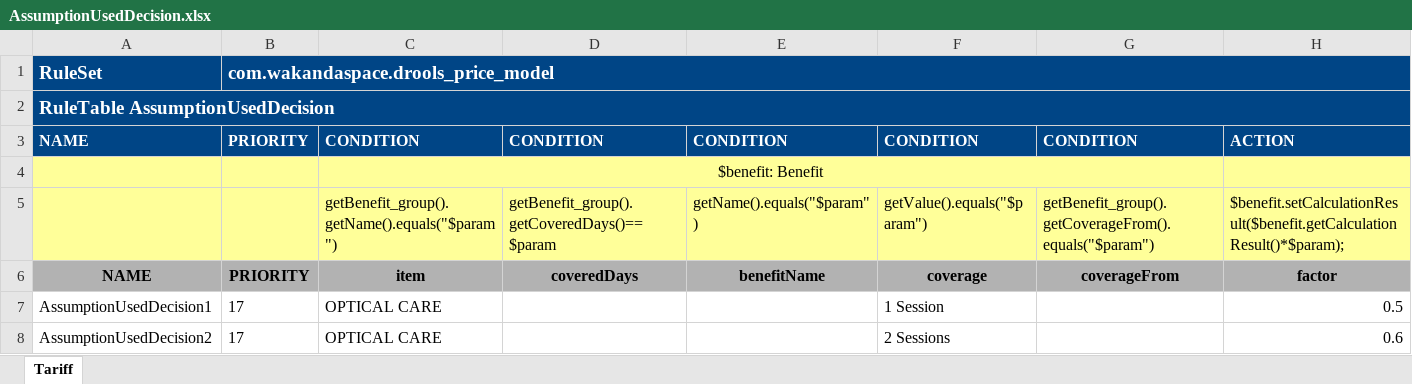
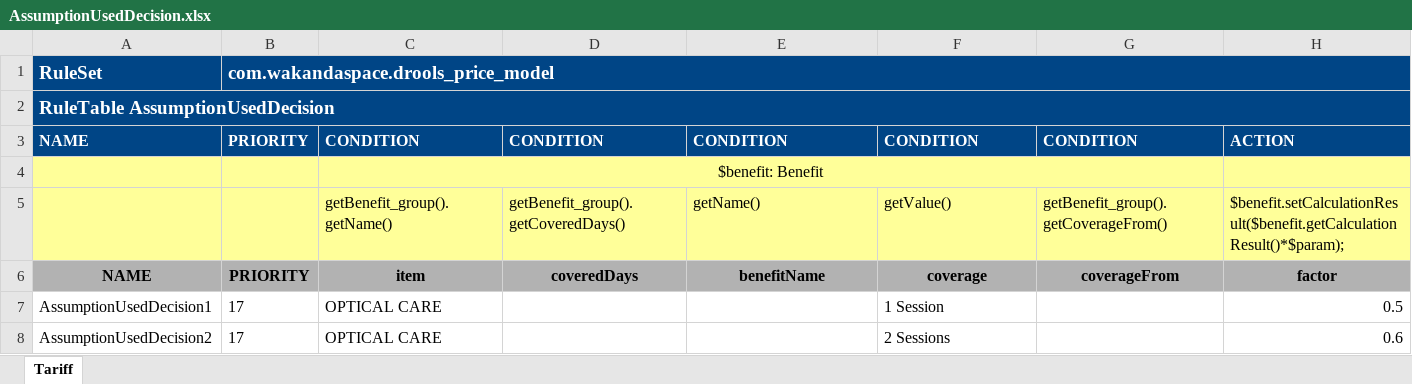
Before and after one commit to Satadl/drools-price-model, an Excel workbook: src/main/resources/com/wakandaspace/drools_price_model/AssumptionUsedDecision.xlsx, sheet Tariff, drawn as a sheet; only a part is shown; values as stored, in another font and other column widths than the file's, no borders; removed rows and columns are numbered as before the commit, all else as after; the diff names each change by its address in the sheet, - before the commit and + after, or states it on an @@ line.

Commit message:
Uploaded 11-May-2021 12:17:27 {/src/main/resources/com/wakandaspace/drools_price_model/AssumptionUsedDecision.xlsx}

```diff
--- a/src/main/resources/com/wakandaspace/drools_price_model/AssumptionUsedDecision.xlsx (sheet Tariff)
+++ b/src/main/resources/com/wakandaspace/drools_price_model/AssumptionUsedDecision.xlsx (sheet Tariff)
-row 5:  |  | getBenefit_group().getName().equals("$param") | getBenefit_group().getCoveredDays()==$param | getName().equals("$param") | getValue().equals("$param") | getBenefit_group().getCoverageFrom().equals("$param") | $benefit.setCalculationResult($benefit.getCalculationResult()*$param);
+row 5:  |  | getBenefit_group().getName() | getBenefit_group().getCoveredDays() | getName() | getValue() | getBenefit_group().getCoverageFrom() | $benefit.setCalculationResult($benefit.getCalculationResult()*$param);
```
